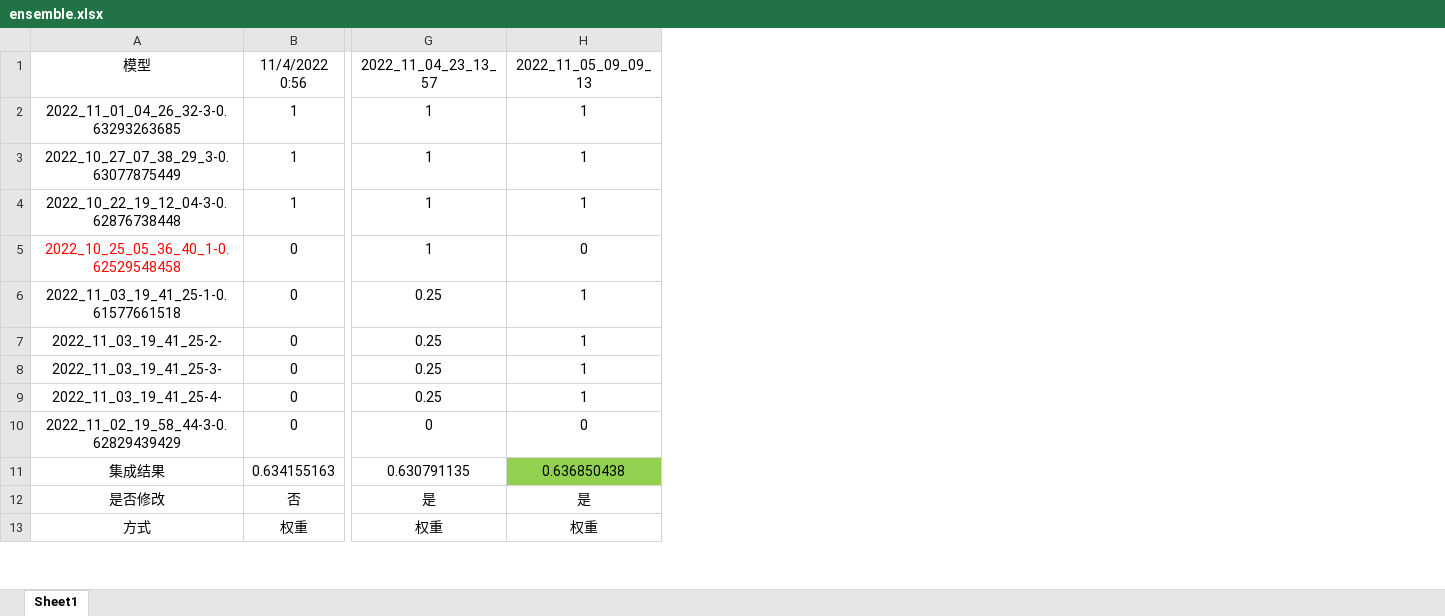
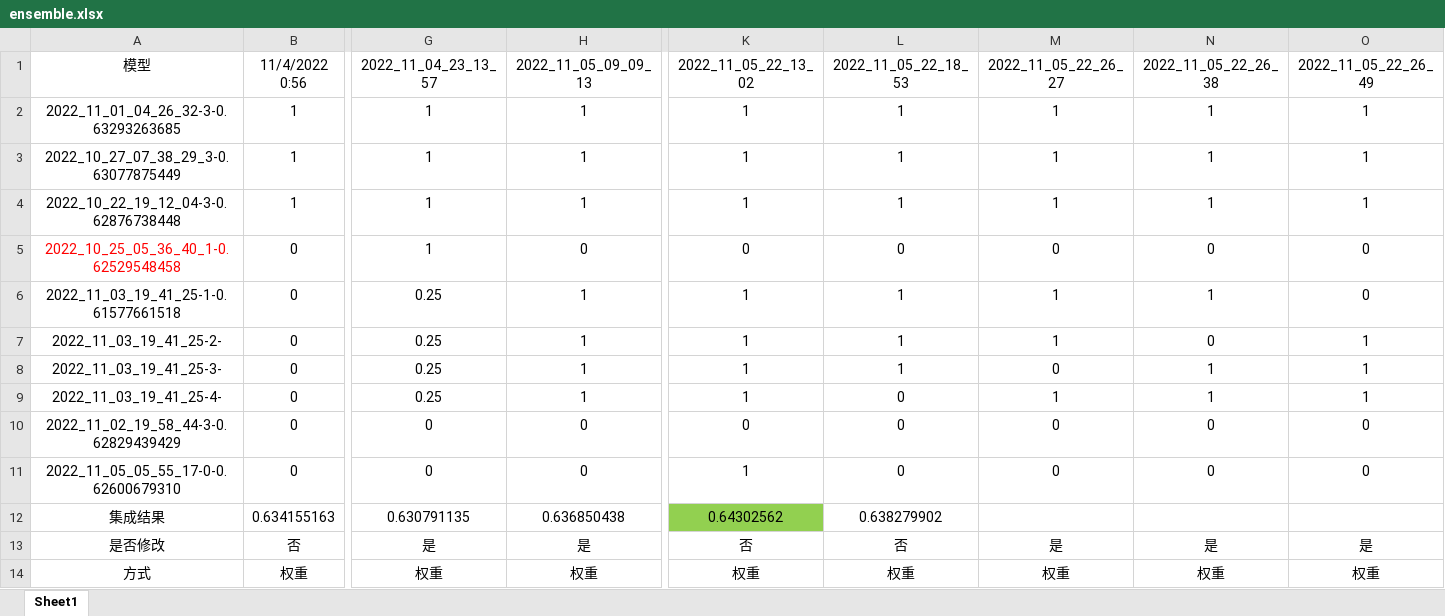
Before and after one commit to zhangzhao219/CCF-BDCI-fewshot-classification, an Excel workbook: ensemble/ensemble.xlsx, sheet Sheet1, drawn as a sheet; only a part is shown, gaps mark what is left out; values as stored, in another font and other column widths than the file's, no borders; addresses are those after the commit; rows hold the shown columns only; the diff names each change by its address in the sheet, - before the commit and + after, or states it on an @@ line.

```diff
--- a/ensemble/ensemble.xlsx (sheet Sheet1)
+++ b/ensemble/ensemble.xlsx (sheet Sheet1)
+column K (2022_11_05_22_13_02), rows 2-10: 1 | 1 | 1 | 0 | 1 | 1 | 1 | 1 | 0; rows 12-14: 0.64302562 | 否 | 权重
+column L (2022_11_05_22_18_53), rows 2-10: 1 | 1 | 1 | 0 | 1 | 1 | 1 | 0 | 0; rows 12-14: 0.638279902 | 否 | 权重
+column M (2022_11_05_22_26_27), rows 2-10: 1 | 1 | 1 | 0 | 1 | 1 | 0 | 1 | 0; rows 13-14: 是 | 权重
+column N (2022_11_05_22_26_38), rows 2-10: 1 | 1 | 1 | 0 | 1 | 0 | 1 | 1 | 0; rows 13-14: 是 | 权重
+column O (2022_11_05_22_26_49), rows 2-10: 1 | 1 | 1 | 0 | 0 | 1 | 1 | 1 | 0; rows 13-14: 是 | 权重
+row 11: 2022_11_05_05_55_17-0-0.62600679310 | 0 | 0 | 0 | 1 | 0 | 0 | 0 | 0
-H12 fill: #92D050
+H12 fill: none
```
Also changed, not shown: 1 other file.
